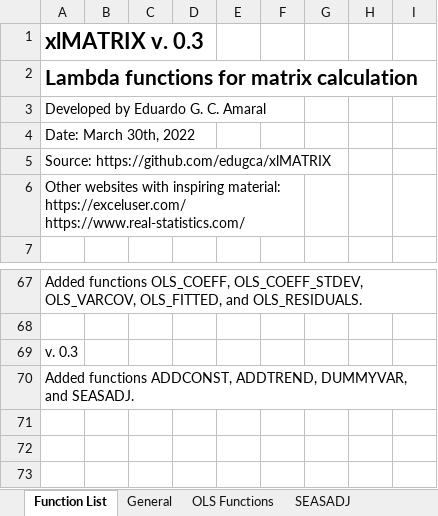
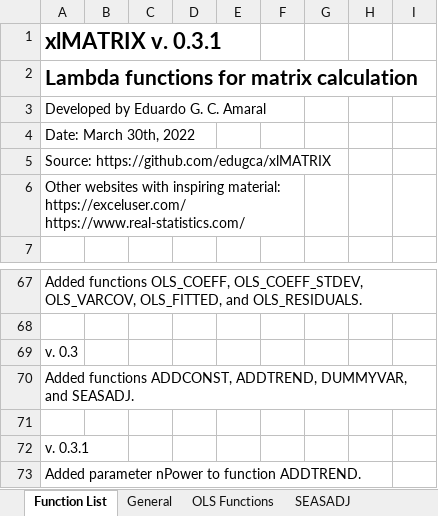
Before and after one commit to edugca/xlMATRIX, an Excel workbook: xlMATRIX.xlsx, sheet Function List, drawn as a sheet; only a part is shown, gaps mark what is left out; values as stored, in another font and other column widths than the file's, no borders; the diff names each change by its address in the sheet, - before the commit and + after, or states it on an @@ line.

Commit message:
Update xlMATRIX.xlsx

```diff
--- a/xlMATRIX.xlsx (sheet Function List)
+++ b/xlMATRIX.xlsx (sheet Function List)
-A1: xlMATRIX v. 0.3
+A1: xlMATRIX v. 0.3.1
+row 71: (empty)
+row 72: v. 0.3.1
+row 73: Added parameter nPower to function ADDTREND.
```
Also changed, not shown: sheet OLS Functions, sheet General, sheet ADDTREND, formulas that keep their value.
